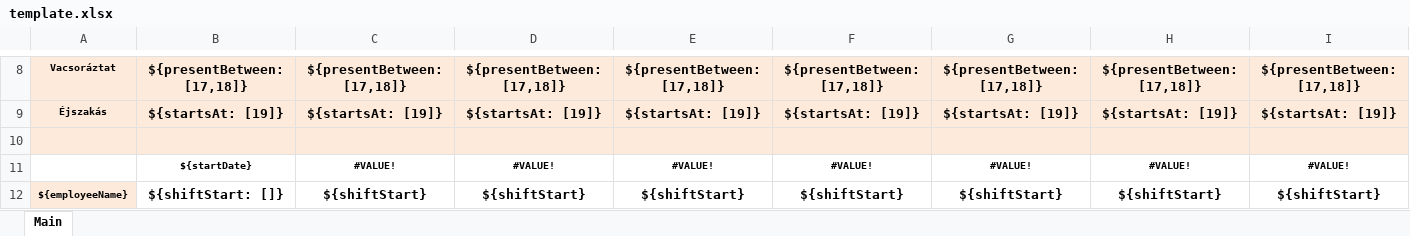
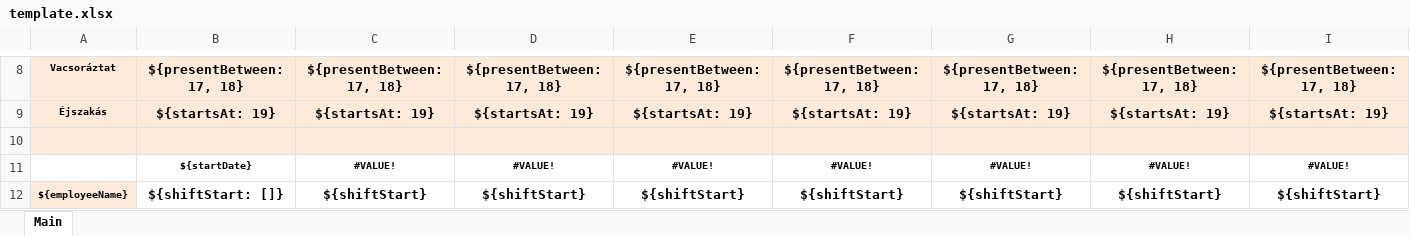
Before and after one commit to frsaba/scheduler, an Excel workbook: src/assets/template.xlsx, sheet Main, drawn as a sheet; only a part is shown, gaps mark what is left out; values as stored, in another font and other column widths than the file's, no borders; the diff covers the shown part only; the diff names each change by its address in the sheet, - before the commit and + after, or states it on an @@ line.

Commit message:
Read excel file in main process, manipulate in renderer

```diff
--- a/src/assets/template.xlsx (sheet Main)
+++ b/src/assets/template.xlsx (sheet Main)
-B8: ${presentBetween: [17,18]}
+B8: ${presentBetween: 17, 18}
-C8: ${presentBetween: [17,18]}
+C8: ${presentBetween: 17, 18}
-D8: ${presentBetween: [17,18]}
+D8: ${presentBetween: 17, 18}
-E8: ${presentBetween: [17,18]}
+E8: ${presentBetween: 17, 18}
-F8: ${presentBetween: [17,18]}
+F8: ${presentBetween: 17, 18}
-G8: ${presentBetween: [17,18]}
+G8: ${presentBetween: 17, 18}
-H8: ${presentBetween: [17,18]}
+H8: ${presentBetween: 17, 18}
-I8: ${presentBetween: [17,18]}
+I8: ${presentBetween: 17, 18}
-B9: ${startsAt: [19]}
+B9: ${startsAt: 19}
-C9: ${startsAt: [19]}
+C9: ${startsAt: 19}
-D9: ${startsAt: [19]}
+D9: ${startsAt: 19}
-E9: ${startsAt: [19]}
+E9: ${startsAt: 19}
-F9: ${startsAt: [19]}
+F9: ${startsAt: 19}
-G9: ${startsAt: [19]}
+G9: ${startsAt: 19}
-H9: ${startsAt: [19]}
+H9: ${startsAt: 19}
-I9: ${startsAt: [19]}
+I9: ${startsAt: 19}
```
Also changed, not shown: 170 edited cells elsewhere in this sheet, 5 other files.
